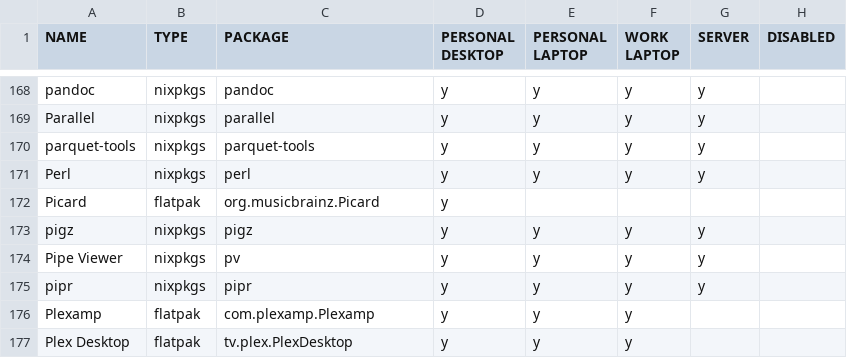
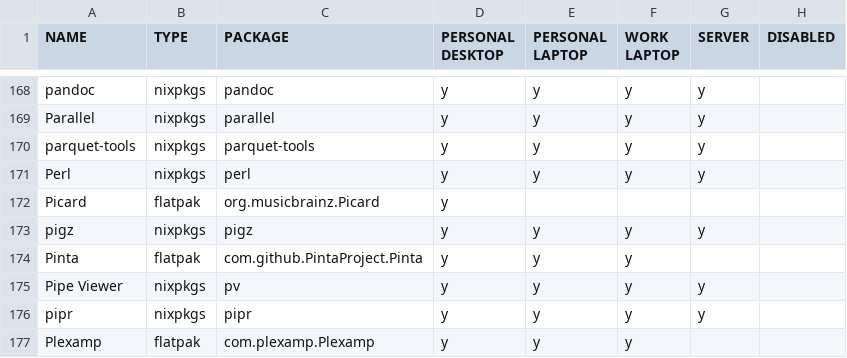
Before and after one commit to rvenutolo/packages, a CSV file: universal.csv, drawn as a sheet; only a part is shown, gaps mark what is left out; the shorter side is filled out with more unchanged rows.

Commit message:
add Pinta

```diff
--- a/universal.csv
+++ b/universal.csv
@@ -173,2 +173,3 @@ Picard,flatpak,org.musicbrainz.Picard,y,,,,
 pigz,nixpkgs,pigz,y,y,y,y,
+Pinta,flatpak,com.github.PintaProject.Pinta,y,y,y,,
 Pipe Viewer,nixpkgs,pv,y,y,y,y,
```
